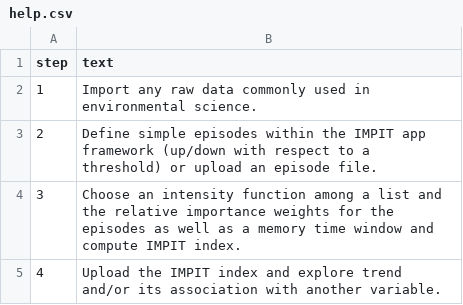
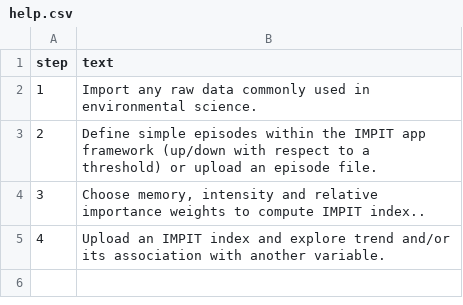
Before and after one commit to manumendiolar/IMPIT_shiny, a CSV file: helpfiles/help.csv, drawn as a sheet.

```diff
--- a/helpfiles/help.csv
+++ b/helpfiles/help.csv
@@ -3,3 +3,3 @@ step,text
 2,Define simple episodes within the IMPIT app framework (up/down with respect to a threshold) or upload an episode file.
-3,Choose an intensity function among a list and the relative importance weights for the episodes as well as a memory time window and compute IMPIT index.
-4,Upload the IMPIT index and explore trend and/or its association with another variable.
+3,"Choose memory, intensity and relative importance weights to compute IMPIT index.."
+4,Upload an IMPIT index and explore trend and/or its association with another variable.
```
Also changed, not shown: 1 other file.
